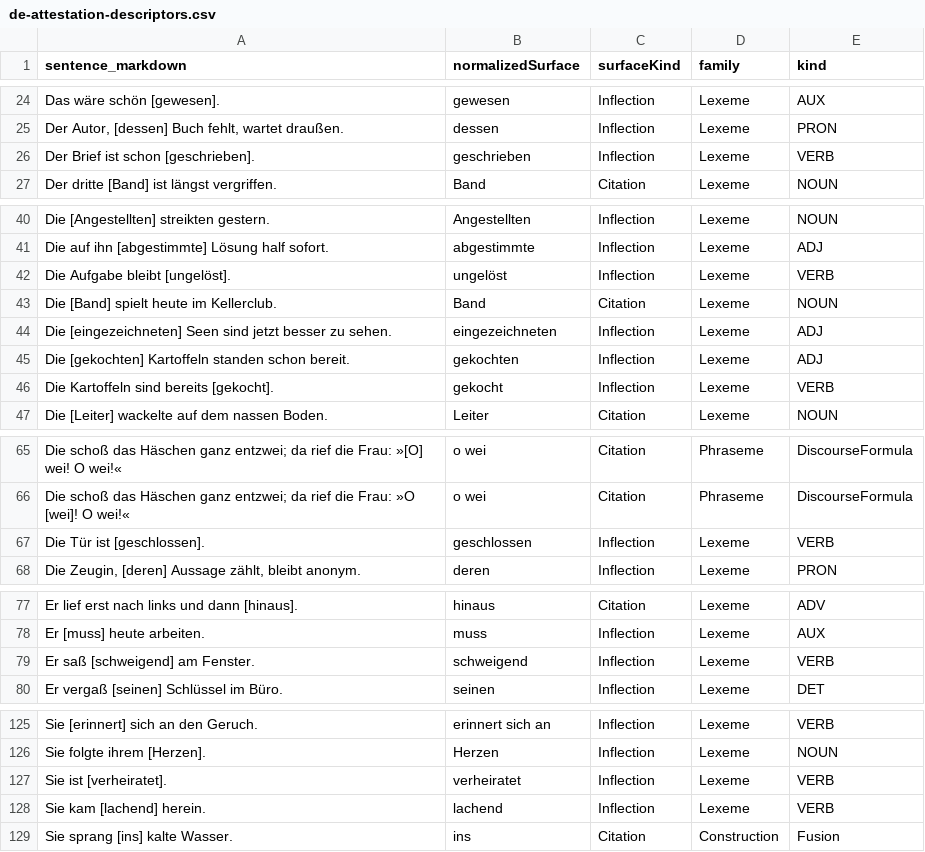
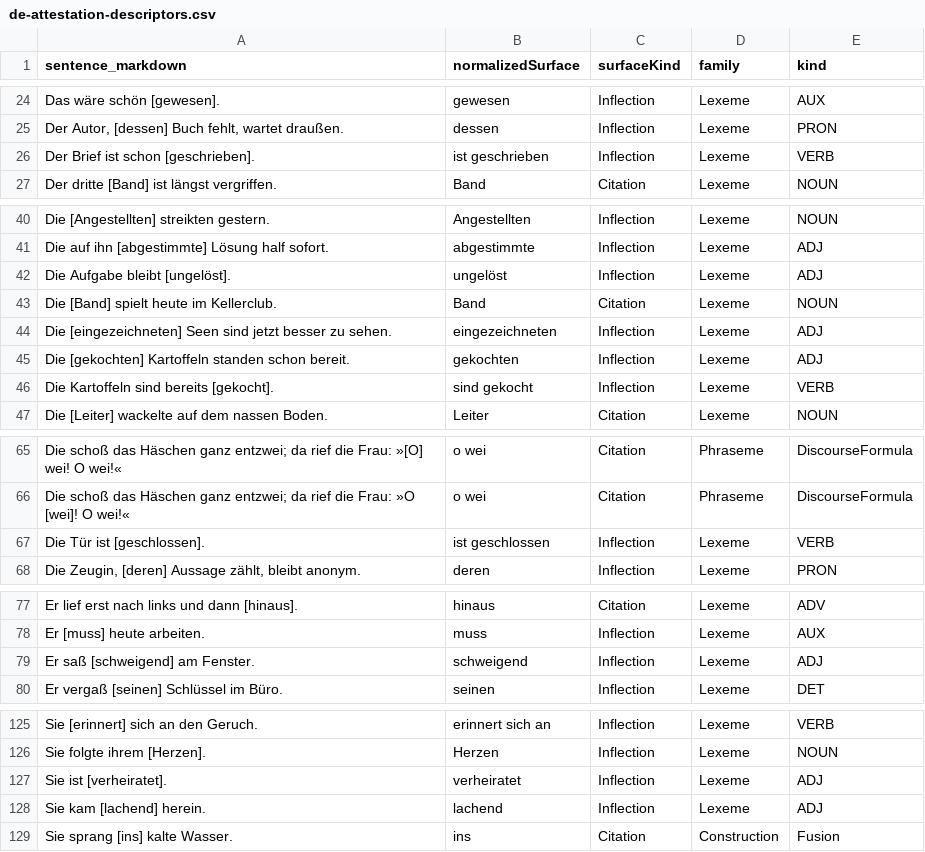
Before and after one commit to clockblocker/texteater, a CSV file: app/dumling-docs/src/classification-logbook/de/de-attestation-descriptors.csv, drawn as a sheet; only a part is shown, gaps mark what is left out.

```diff
--- a/app/dumling-docs/src/classification-logbook/de/de-attestation-descriptors.csv
+++ b/app/dumling-docs/src/classification-logbook/de/de-attestation-descriptors.csv
@@ -25,3 +25,3 @@ Das wäre schön [gewesen].,gewesen,Inflection,Lexeme,AUX
 "Der Autor, [dessen] Buch fehlt, wartet draußen.",dessen,Inflection,Lexeme,PRON
-Der Brief ist schon [geschrieben].,geschrieben,Inflection,Lexeme,VERB
+Der Brief ist schon [geschrieben].,ist geschrieben,Inflection,Lexeme,VERB
 Der dritte [Band] ist längst vergriffen.,Band,Citation,Lexeme,NOUN
@@ -41,3 +41,3 @@ Die [Angestellten] streikten gestern.,Angestellten,Inflection,Lexeme,NOUN
 Die auf ihn [abgestimmte] Lösung half sofort.,abgestimmte,Inflection,Lexeme,ADJ
-Die Aufgabe bleibt [ungelöst].,ungelöst,Inflection,Lexeme,VERB
+Die Aufgabe bleibt [ungelöst].,ungelöst,Inflection,Lexeme,ADJ
 Die [Band] spielt heute im Kellerclub.,Band,Citation,Lexeme,NOUN
@@ -45,3 +45,3 @@ Die [eingezeichneten] Seen sind jetzt besser zu sehen.,eingezeichneten,Inflectio
 Die [gekochten] Kartoffeln standen schon bereit.,gekochten,Inflection,Lexeme,ADJ
-Die Kartoffeln sind bereits [gekocht].,gekocht,Inflection,Lexeme,VERB
+Die Kartoffeln sind bereits [gekocht].,sind gekocht,Inflection,Lexeme,VERB
 Die [Leiter] wackelte auf dem nassen Boden.,Leiter,Citation,Lexeme,NOUN
@@ -66,3 +66,3 @@ Die schoß das Häschen ganz entzwei; da rief die Frau: »[O] wei! O wei!«,o we
 Die schoß das Häschen ganz entzwei; da rief die Frau: »O [wei]! O wei!«,o wei,Citation,Phraseme,DiscourseFormula
-Die Tür ist [geschlossen].,geschlossen,Inflection,Lexeme,VERB
+Die Tür ist [geschlossen].,ist geschlossen,Inflection,Lexeme,VERB
 "Die Zeugin, [deren] Aussage zählt, bleibt anonym.",deren,Inflection,Lexeme,PRON
@@ -78,3 +78,3 @@ Er lief erst nach links und dann [hinaus].,hinaus,Citation,Lexeme,ADV
 Er [muss] heute arbeiten.,muss,Inflection,Lexeme,AUX
-Er saß [schweigend] am Fenster.,schweigend,Inflection,Lexeme,VERB
+Er saß [schweigend] am Fenster.,schweigend,Inflection,Lexeme,ADJ
 Er vergaß [seinen] Schlüssel im Büro.,seinen,Inflection,Lexeme,DET
@@ -126,4 +126,4 @@ Sie [erinnert] sich an den Geruch.,erinnert sich an,Inflection,Lexeme,VERB
 Sie folgte ihrem [Herzen].,Herzen,Inflection,Lexeme,NOUN
-Sie ist [verheiratet].,verheiratet,Inflection,Lexeme,VERB
-Sie kam [lachend] herein.,lachend,Inflection,Lexeme,VERB
+Sie ist [verheiratet].,verheiratet,Inflection,Lexeme,ADJ
+Sie kam [lachend] herein.,lachend,Inflection,Lexeme,ADJ
 Sie sprang [ins] kalte Wasser.,ins,Citation,Construction,Fusion
```
Also changed, not shown: app/dumling-docs/src/classification-logbook/de/de-attestations.csv, 27 other files.
